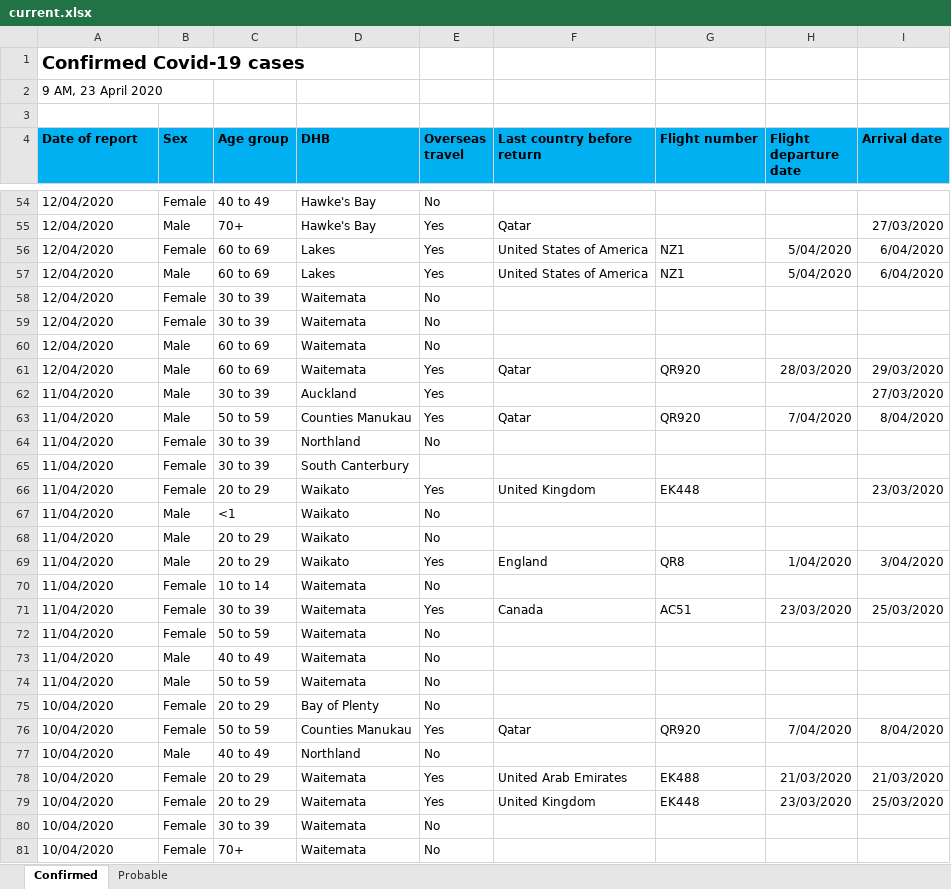
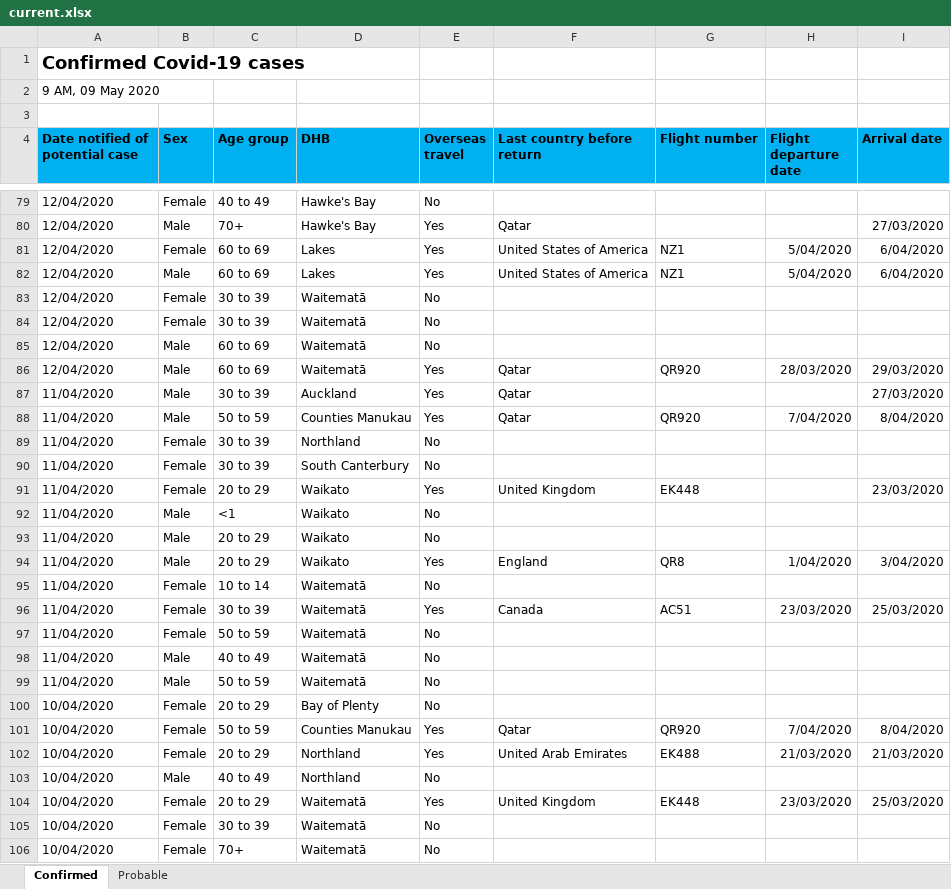
Before and after one commit to er-coder87/nz-covid19-dashboard, an Excel workbook: current.xlsx, sheet Confirmed, drawn as a sheet; only a part is shown, gaps mark what is left out; values as stored, in another font and other column widths than the file's, no borders; removed rows and columns are numbered as before the commit, all else as after; the diff covers the shown part only; the diff names each change by its address in the sheet, - before the commit and + after, or states it on an @@ line.

```diff
--- a/current.xlsx (sheet Confirmed)
+++ b/current.xlsx (sheet Confirmed)
-A2 (Date notified of potential case): 9 AM, 23 April 2020
+A2 (Date notified of potential case): 9 AM, 09 May 2020
-A4: Date of report
+A4: Date notified of potential case
-D83:D86 (DHB): Waitemata
+D83:D86 (DHB): Waitematā
-F87 (Last country before return): (empty)
+F87 (Last country before return): Qatar
-E90 (Overseas travel): (empty)
+E90 (Overseas travel): No
-D95:D99 (DHB): Waitemata
+D95:D99 (DHB): Waitematā
+row 102: 10/04/2020 | Female | 20 to 29 | Northland | Yes | United Arab Emirates | EK488 | 21/03/2020 | 21/03/2020
-row 78: 10/04/2020 | Female | 20 to 29 | Waitemata | Yes | United Arab Emirates | EK488 | 21/03/2020 | 21/03/2020
-D104:D106 (DHB): Waitemata
+D104:D106 (DHB): Waitematā
```
Also changed, not shown: 54 added rows, 24 removed rows and 237 edited cells elsewhere in this sheet, sheet Probable, 1 other file.
